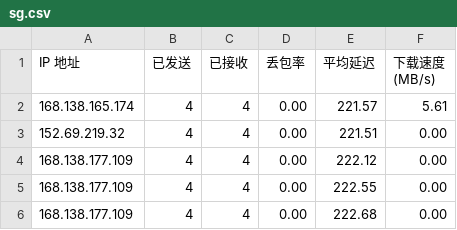
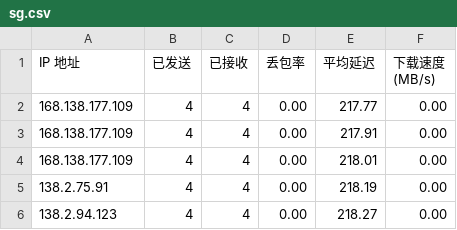
Before and after one commit to lxhfans/CFCDN-Auto, a CSV file: CloudflareST/sg.csv, drawn as a sheet.

```diff
--- a/CloudflareST/sg.csv
+++ b/CloudflareST/sg.csv
@@ -1,6 +1,6 @@
 IP 地址,已发送,已接收,丢包率,平均延迟,下载速度 (MB/s)
-168.138.165.174,4,4,0.00,221.57,5.61
-152.69.219.32,4,4,0.00,221.51,0.00
-168.138.177.109,4,4,0.00,222.12,0.00
-168.138.177.109,4,4,0.00,222.55,0.00
-168.138.177.109,4,4,0.00,222.68,0.00
+168.138.177.109,4,4,0.00,217.77,0.00
+168.138.177.109,4,4,0.00,217.91,0.00
+168.138.177.109,4,4,0.00,218.01,0.00
+138.2.75.91,4,4,0.00,218.19,0.00
+138.2.94.123,4,4,0.00,218.27,0.00
```
Also changed, not shown: 1 other file.
